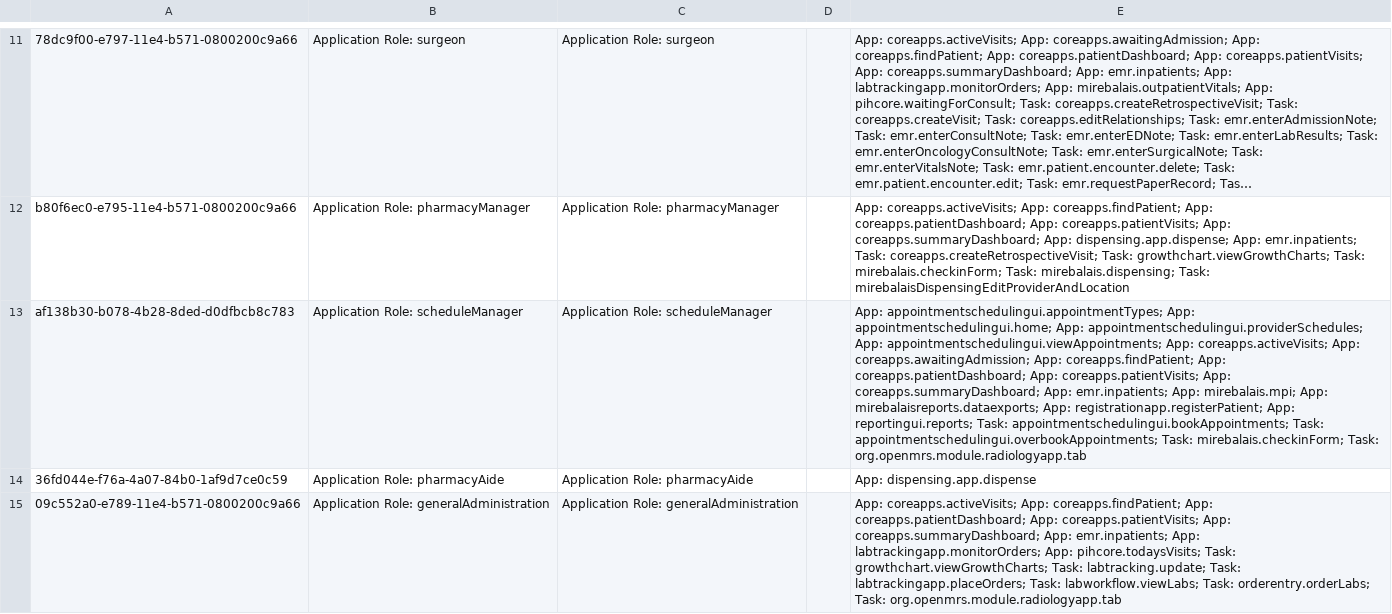
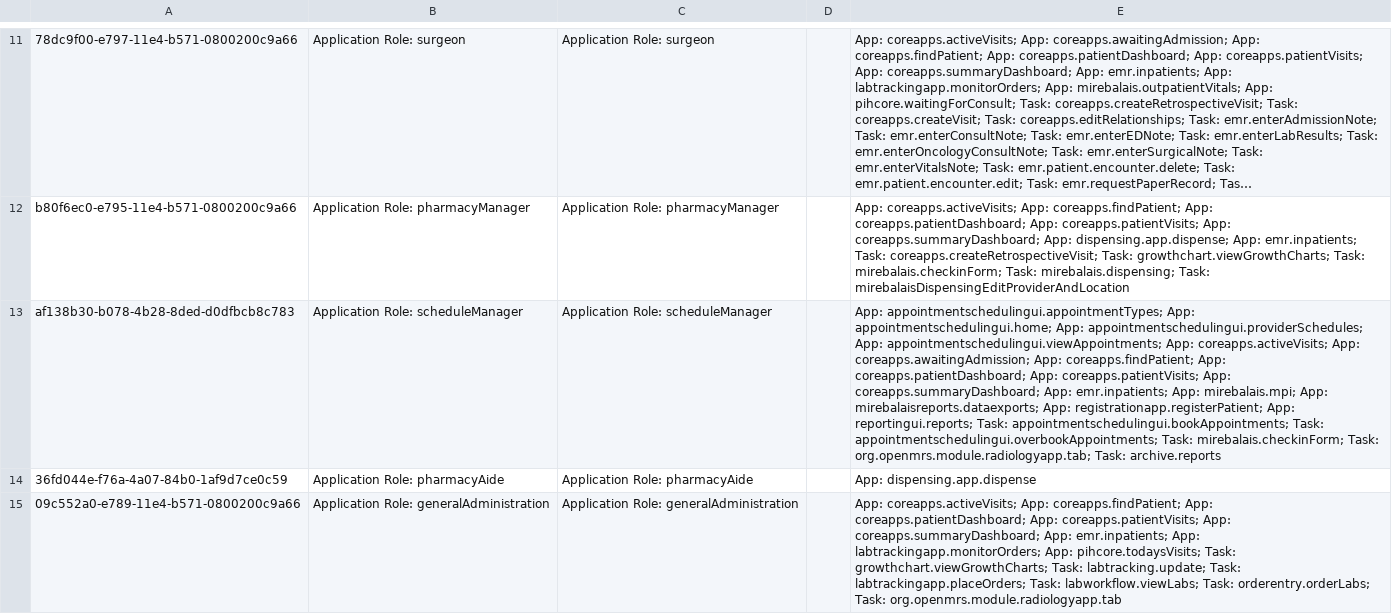
Before and after one commit to andycotton/openmrs-config-zl, a CSV file: configuration/roles/roles_haiti.csv, drawn as a sheet; only a part is shown, gaps mark what is left out; long unchanged cells end in …; the diff covers the shown part only; the diff names each change by its address in the sheet, - before the commit and + after, or states it on an @@ line.

Commit message:
Report roles

```diff
--- a/configuration/roles/roles_haiti.csv
+++ b/configuration/roles/roles_haiti.csv
-E13: …mirebalais.checkinForm; Task: org.openmrs.module.radiologyapp.tab
+E13: …mirebalais.checkinForm; Task: org.openmrs.module.radiologyapp.tab; Task: archive.reports
```
Also changed, not shown: 2 edited cells elsewhere in this file, configuration/roles/roles_legacy.csv.
